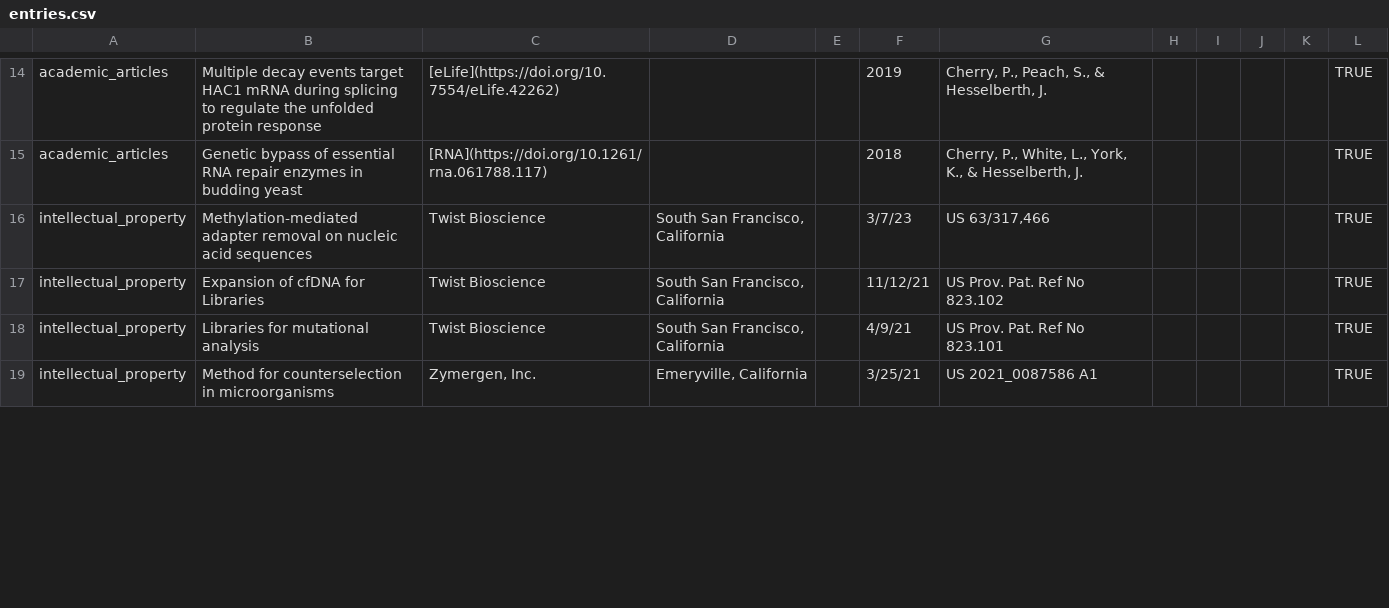
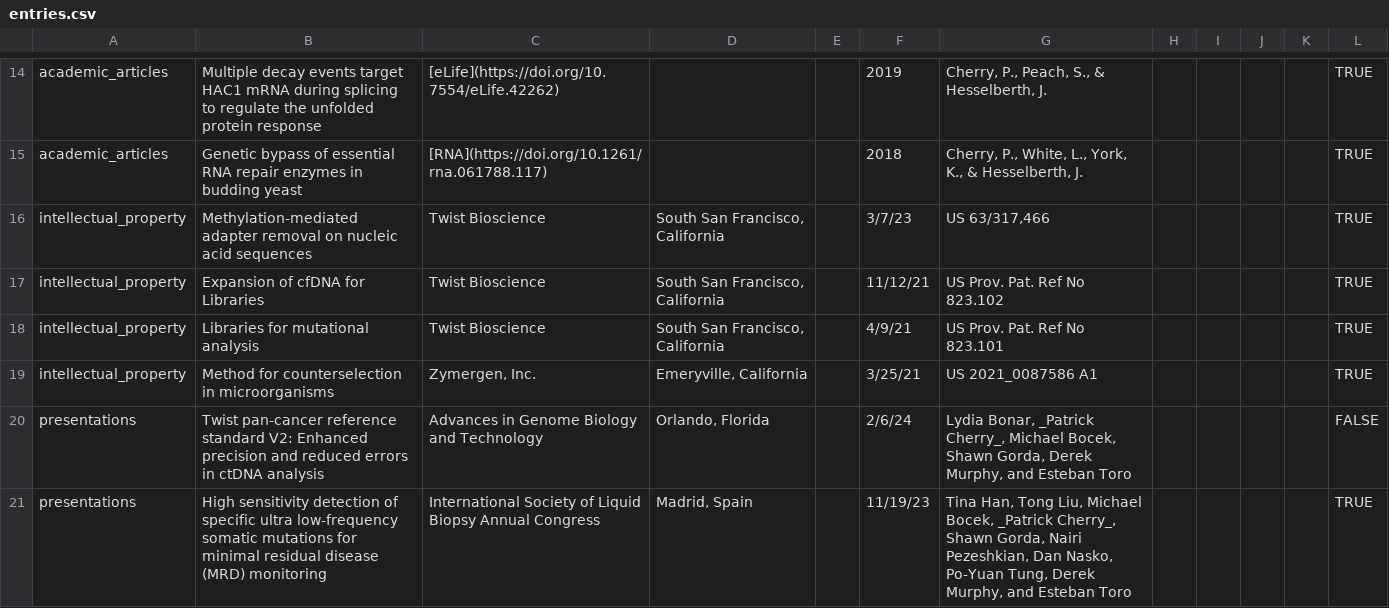
Before and after one commit to pdcherry/cherry-cv-public, a CSV file: CV_data/entries.csv, drawn as a sheet; only a part is shown, gaps mark what is left out; the diff covers the shown part only; the diff names each change by its address in the sheet, - before the commit and + after, or states it on an @@ line.

```diff
--- a/CV_data/entries.csv
+++ b/CV_data/entries.csv
+row 20: presentations | Twist pan-cancer reference standard V2: Enhanced precision and reduced errors in ctDNA analysis | Advances in Genome Biology and Technology | Orlando, Florida |  | 2/6/24 | Lydia Bonar, _Patrick Cherry_, Michael Bocek, Shawn Gorda, Derek Murphy, and Esteban Toro |  |  |  |  | FALSE
+row 21: presentations | High sensitivity detection of specific ultra low-frequency somatic mutations for minimal residual disease (MRD) monitoring | International Society of Liquid Biopsy Annual Congress | Madrid, Spain |  | 11/19/23 | Tina Han, Tong Liu, Michael Bocek, _Patrick Cherry_, Shawn Gorda, Nairi Pezeshkian, Dan Nasko, Po-Yuan Tung, Derek Murphy, and Esteban Toro |  |  |  |  | TRUE
```
Also changed, not shown: 6 edited cells elsewhere in this file, CV_data/text_blocks.csv, 9 other files.
